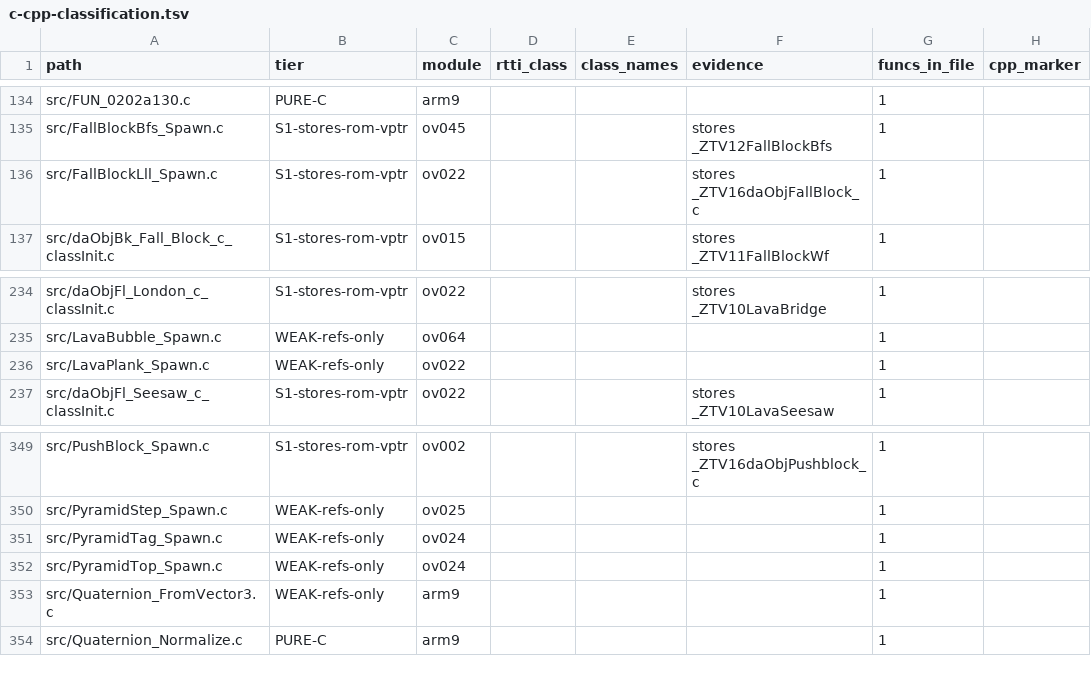
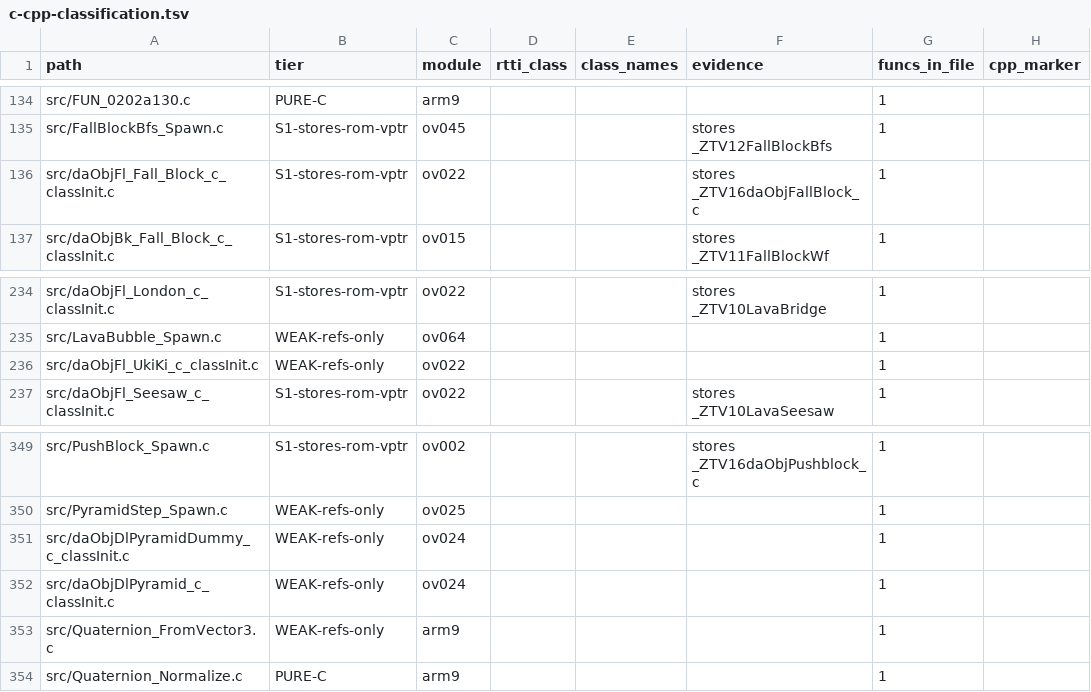
Before and after one commit to AdrianBros/sm64ds-decomp, a TSV file: notes/data/c-cpp-classification.tsv, drawn as a sheet; only a part is shown, gaps mark what is left out; the diff names each change by its address in the sheet, - before the commit and + after, or states it on an @@ line.

Commit message:
Move profile factories to reconstructed class paths

```diff
--- a/notes/data/c-cpp-classification.tsv
+++ b/notes/data/c-cpp-classification.tsv
-A136 (path): src/FallBlockLll_Spawn.c
+A136 (path): src/daObjFl_Fall_Block_c_classInit.c
-A236 (path): src/LavaPlank_Spawn.c
+A236 (path): src/daObjFl_UkiKi_c_classInit.c
-A351 (path): src/PyramidTag_Spawn.c
+A351 (path): src/daObjDlPyramidDummy_c_classInit.c
-A352 (path): src/PyramidTop_Spawn.c
+A352 (path): src/daObjDlPyramid_c_classInit.c
```
Also changed, not shown: 9 other files.
